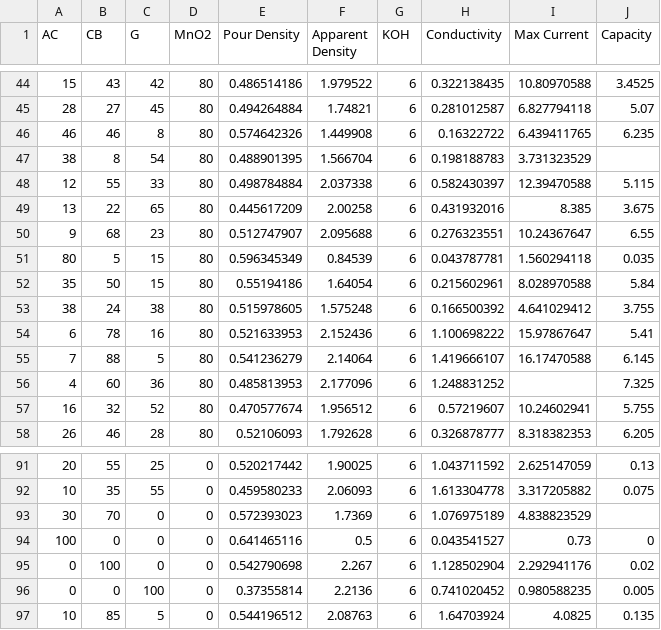
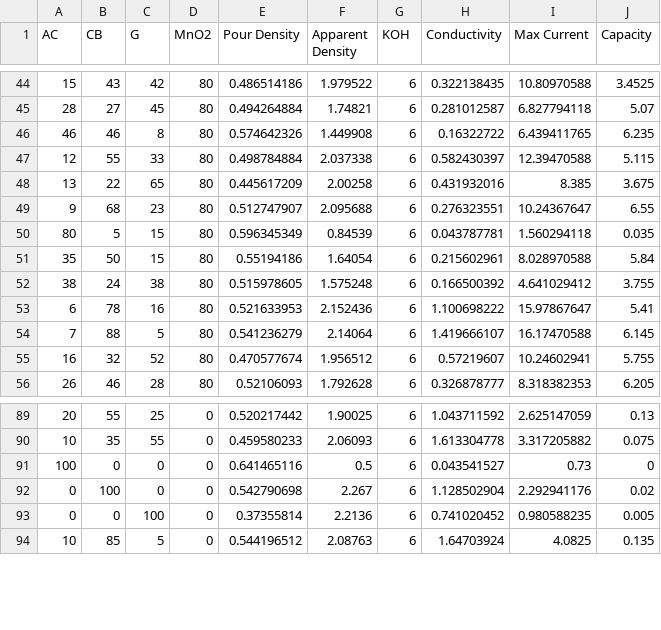
Before and after one commit to nahdaarantung/3-carbon-MnO2, a CSV file: full data 1.csv, drawn as a sheet; only a part is shown, gaps mark what is left out.

Commit message:
Update full data 1.csv

```diff
--- a/full data 1.csv
+++ b/full data 1.csv
@@ -46,3 +46,2 @@ AC,CB,G,MnO2,Pour Density,Apparent Density,KOH,Conductivity,Max Current,Capacity
 46,46,8,80,0.574642326,1.449908,6,0.16322722,6.439411765,6.235
-38,8,54,80,0.488901395,1.566704,6,0.198188783,3.731323529,
 12,55,33,80,0.498784884,2.037338,6,0.582430397,12.39470588,5.115
@@ -55,3 +54,2 @@ AC,CB,G,MnO2,Pour Density,Apparent Density,KOH,Conductivity,Max Current,Capacity
 7,88,5,80,0.541236279,2.14064,6,1.419666107,16.17470588,6.145
-4,60,36,80,0.485813953,2.177096,6,1.248831252,,7.325
 16,32,52,80,0.470577674,1.956512,6,0.57219607,10.24602941,5.755
@@ -92,3 +90,2 @@ AC,CB,G,MnO2,Pour Density,Apparent Density,KOH,Conductivity,Max Current,Capacity
 10,35,55,0,0.459580233,2.06093,6,1.613304778,3.317205882,0.075
-30,70,0,0,0.572393023,1.7369,6,1.076975189,4.838823529,
 100,0,0,0,0.641465116,0.5,6,0.043541527,0.73,0
```
